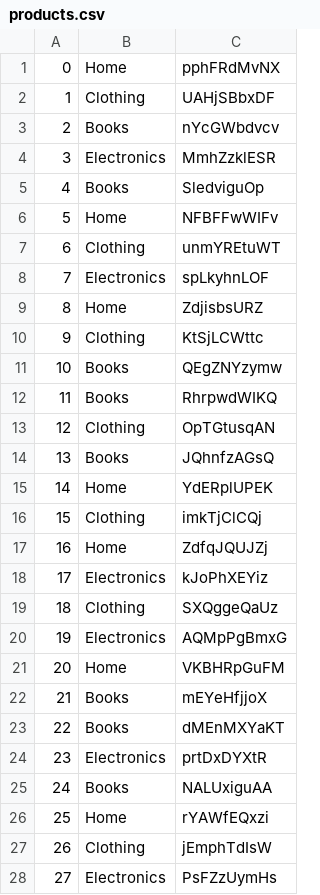
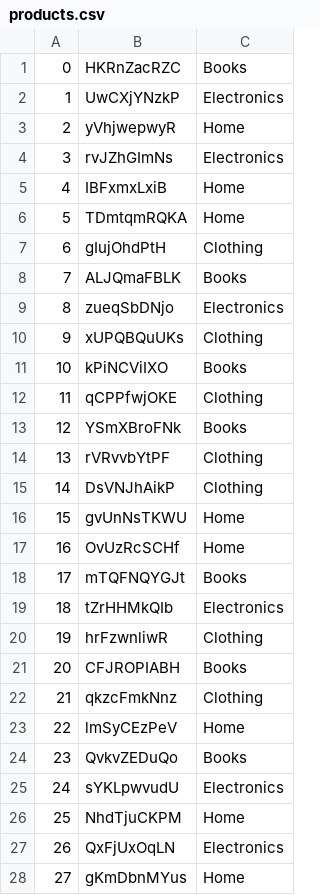
Before and after one commit to gurksohal/rQuery, a CSV file: data/tables/products.csv, drawn as a sheet; only a part is shown; removed rows and columns are numbered as before the commit, all else as after; the diff covers the shown part only; the diff names each change by its address in the sheet, - before the commit and + after, or states it on an @@ line.

```diff
--- a/data/tables/products.csv
+++ b/data/tables/products.csv
+column B, rows 1-28: HKRnZacRZC | UwCXjYNzkP | yVhjwepwyR | rvJZhGImNs | IBFxmxLxiB | TDmtqmRQKA | gIujOhdPtH | ALJQmaFBLK | zueqSbDNjo | xUPQBQuUKs | kPiNCViIXO | qCPPfwjOKE | YSmXBroFNk | rVRvvbYtPF | DsVNJhAikP | gvUnNsTKWU | OvUzRcSCHf | mTQFNQYGJt | tZrHHMkQIb | hrFzwnliwR | CFJROPIABH | qkzcFmkNnz | lmSyCEzPeV | QvkvZEDuQo | sYKLpwvudU | NhdTjuCKPM | QxFjUxOqLN | gKmDbnMYus
-column C, rows 1-28: pphFRdMvNX | UAHjSBbxDF | nYcGWbdvcv | MmhZzklESR | SledviguOp | NFBFFwWIFv | unmYREtuWT | spLkyhnLOF | ZdjisbsURZ | KtSjLCWttc | QEgZNYzymw | RhrpwdWIKQ | OpTGtusqAN | JQhnfzAGsQ | YdERplUPEK | imkTjClCQj | ZdfqJQUJZj | kJoPhXEYiz | SXQggeQaUz | AQMpPgBmxG | VKBHRpGuFM | mEYeHfjjoX | dMEnMXYaKT | prtDxDYXtR | NALUxiguAA | rYAWfEQxzi | jEmphTdIsW | PsFZzUymHs
-C1: Home
+C1: Books
-C2: Clothing
+C2: Electronics
-C3: Books
+C3: Home
-C5: Books
+C5: Home
-C8: Electronics
+C8: Books
-C9: Home
+C9: Electronics
-C12: Books
+C12: Clothing
-C13: Clothing
+C13: Books
-C14: Books
+C14: Clothing
-C15: Home
+C15: Clothing
-C16: Clothing
+C16: Home
-C18: Electronics
+C18: Books
-C19: Clothing
+C19: Electronics
-C20: Electronics
+C20: Clothing
-C21: Home
+C21: Books
-C22: Books
+C22: Clothing
-C23: Books
+C23: Home
-C24: Electronics
+C24: Books
-C25: Books
+C25: Electronics
-C27: Clothing
+C27: Electronics
-C28: Electronics
+C28: Home
```
Also changed, not shown: 56 edited cells elsewhere in this file, data/tables/customers.csv, data/tables/sales.csv, 2 other files.
